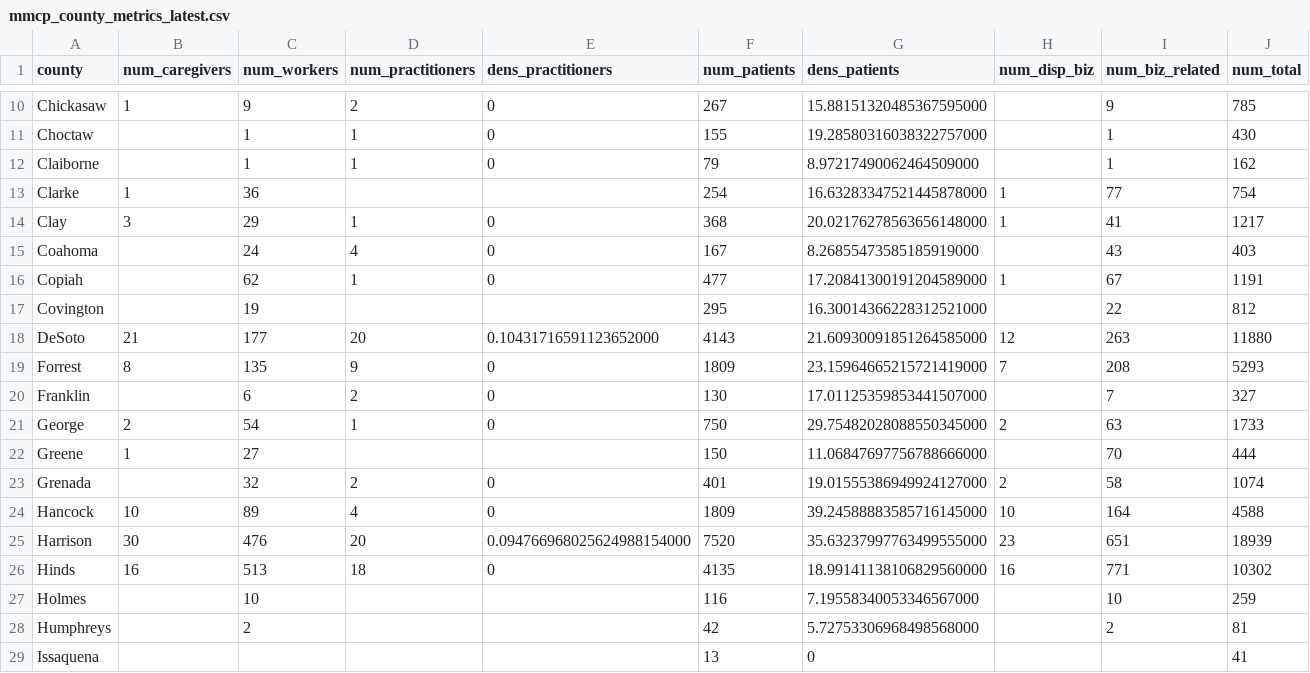
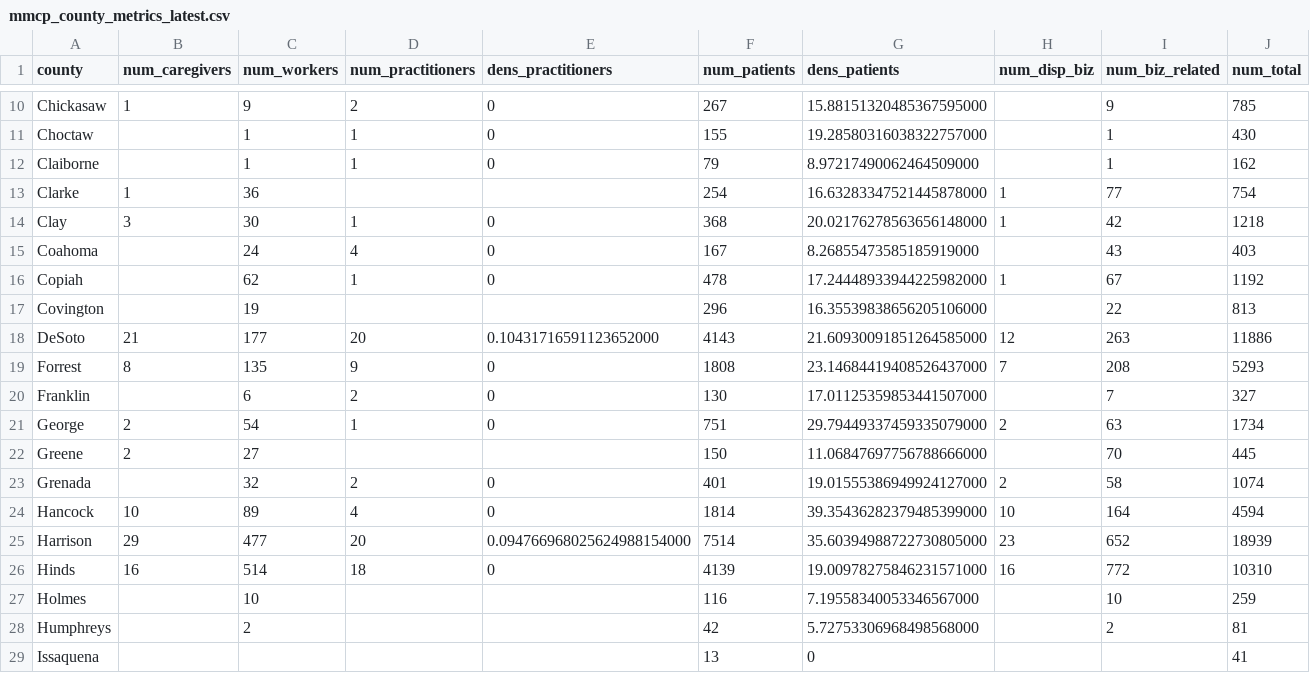
Before and after one commit to Booman008/3ma-legislative-map, a CSV file: CSV Imports/mmcp_county_metrics_latest.csv, drawn as a sheet; only a part is shown, gaps mark what is left out; the diff covers the shown part only.

```diff
--- a/CSV Imports/mmcp_county_metrics_latest.csv
+++ b/CSV Imports/mmcp_county_metrics_latest.csv
@@ -13,15 +13,15 @@
 "Clarke","1","36","","","254","16.63283347521445878000","1","77","754"
-"Clay","3","29","1","0","368","20.02176278563656148000","1","41","1217"
+"Clay","3","30","1","0","368","20.02176278563656148000","1","42","1218"
 "Coahoma","","24","4","0","167","8.26855473585185919000","","43","403"
-"Copiah","","62","1","0","477","17.20841300191204589000","1","67","1191"
-"Covington","","19","","","295","16.30014366228312521000","","22","812"
-"DeSoto","21","177","20","0.10431716591123652000","4143","21.60930091851264585000","12","263","11880"
-"Forrest","8","135","9","0","1809","23.15964665215721419000","7","208","5293"
+"Copiah","","62","1","0","478","17.24448933944225982000","1","67","1192"
+"Covington","","19","","","296","16.35539838656205106000","","22","813"
+"DeSoto","21","177","20","0.10431716591123652000","4143","21.60930091851264585000","12","263","11886"
+"Forrest","8","135","9","0","1808","23.14684419408526437000","7","208","5293"
 "Franklin","","6","2","0","130","17.01125359853441507000","","7","327"
-"George","2","54","1","0","750","29.75482028088550345000","2","63","1733"
-"Greene","1","27","","","150","11.06847697756788666000","","70","444"
+"George","2","54","1","0","751","29.79449337459335079000","2","63","1734"
+"Greene","2","27","","","150","11.06847697756788666000","","70","445"
 "Grenada","","32","2","0","401","19.01555386949924127000","2","58","1074"
-"Hancock","10","89","4","0","1809","39.24588883585716145000","10","164","4588"
-"Harrison","30","476","20","0.094766968025624988154000","7520","35.63237997763499555000","23","651","18939"
-"Hinds","16","513","18","0","4135","18.99141138106829560000","16","771","10302"
+"Hancock","10","89","4","0","1814","39.35436282379485399000","10","164","4594"
+"Harrison","29","477","20","0.094766968025624988154000","7514","35.60394988722730805000","23","652","18939"
+"Hinds","16","514","18","0","4139","19.00978275846231571000","16","772","10310"
 "Holmes","","10","","","116","7.19558340053346567000","","10","259"
```
Also changed, not shown: 130 edited cells elsewhere in this file, 3 other files.
